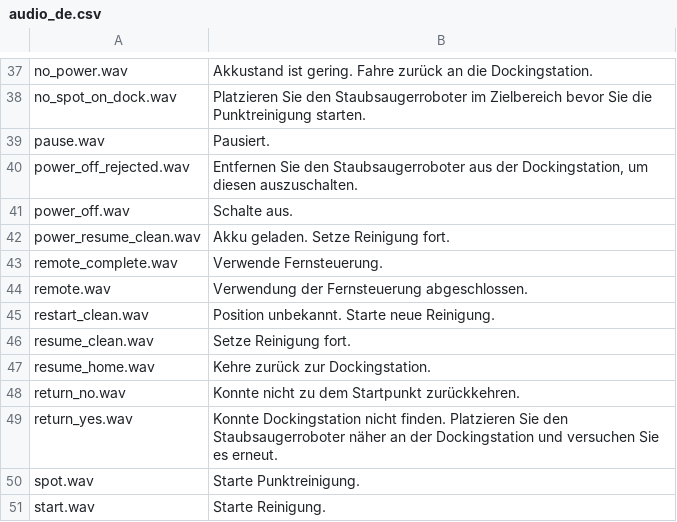
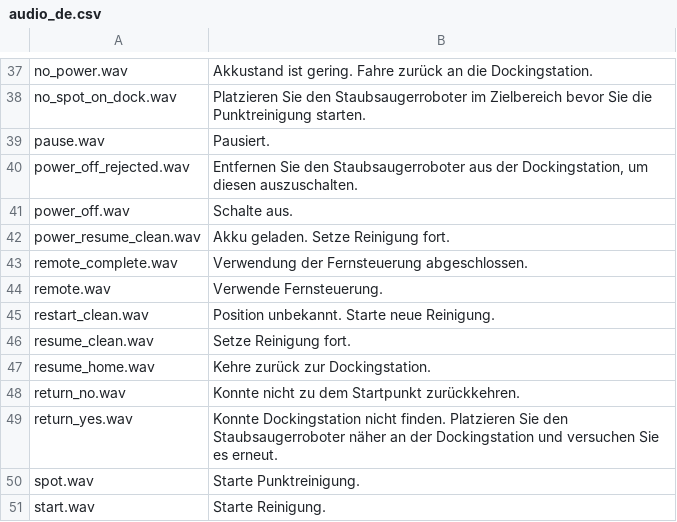
Before and after one commit to dgiese/dustcloud, a CSV file: xiaomi.vacuum.gen1/audio_generator/language/audio_de.csv, drawn as a sheet; only a part is shown, gaps mark what is left out.

Commit message:
the two remote commands needs to be switched

```diff
--- a/xiaomi.vacuum.gen1/audio_generator/language/audio_de.csv
+++ b/xiaomi.vacuum.gen1/audio_generator/language/audio_de.csv
@@ -42,4 +42,4 @@ power_off.wav,"Schalte aus."
 power_resume_clean.wav,"Akku geladen. Setze Reinigung fort."
-remote_complete.wav,"Verwende Fernsteuerung."
-remote.wav,"Verwendung der Fernsteuerung abgeschlossen."
+remote_complete.wav,"Verwendung der Fernsteuerung abgeschlossen."
+remote.wav,"Verwende Fernsteuerung."
 restart_clean.wav,"Position unbekannt. Starte neue Reinigung."
```
